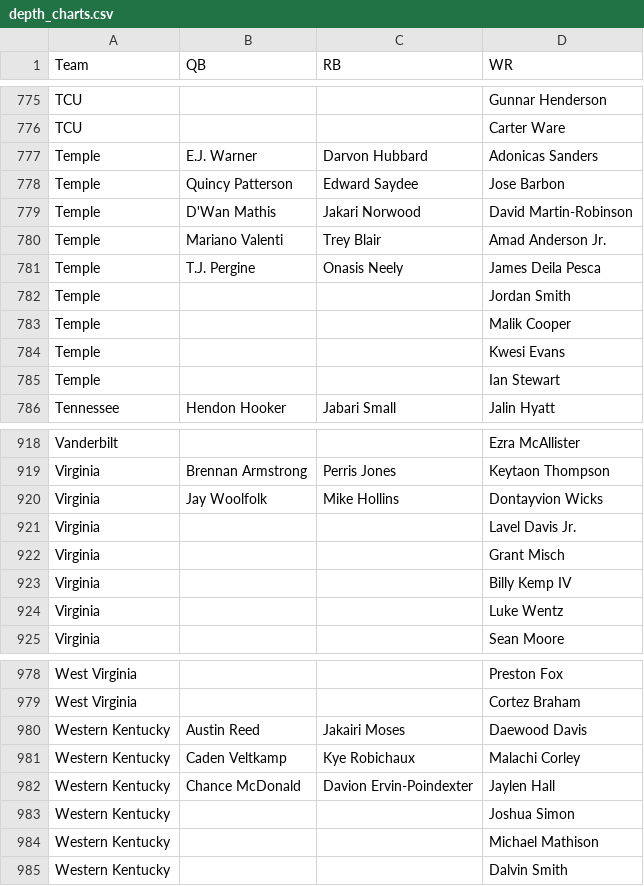
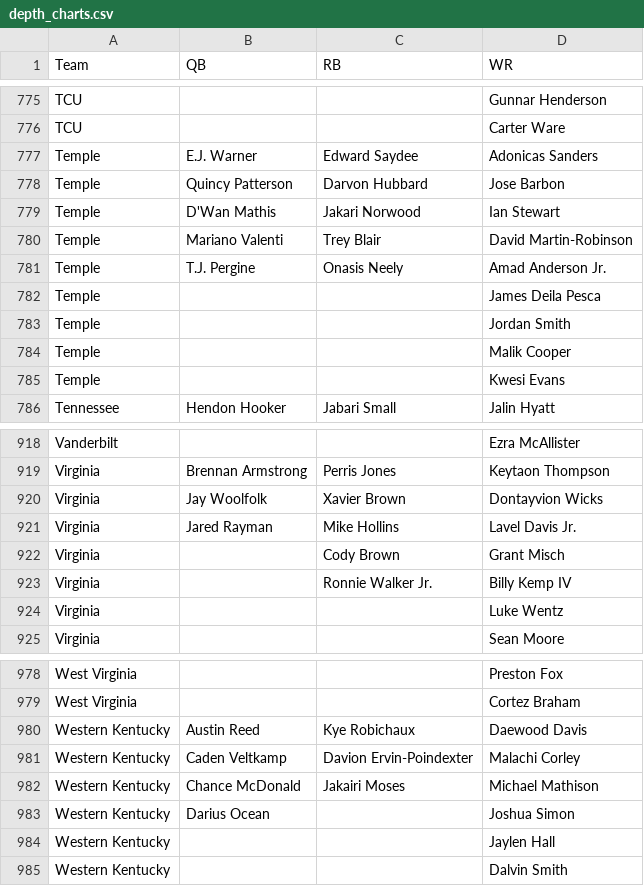
Before and after one commit to NastyAnalytics/DFS, a CSV file: CFB/depth_charts.csv, drawn as a sheet; only a part is shown, gaps mark what is left out; the diff covers the shown part only.

```diff
--- a/CFB/depth_charts.csv
+++ b/CFB/depth_charts.csv
@@ -776,7 +776,8 @@ TCU,,,Gunnar Henderson
 TCU,,,Carter Ware
-Temple,E.J. Warner,Darvon Hubbard,Adonicas Sanders
-Temple,Quincy Patterson,Edward Saydee,Jose Barbon
-Temple,D'Wan Mathis,Jakari Norwood,David Martin-Robinson
-Temple,Mariano Valenti,Trey Blair,Amad Anderson Jr.
-Temple,T.J. Pergine,Onasis Neely,James Deila Pesca
+Temple,E.J. Warner,Edward Saydee,Adonicas Sanders
+Temple,Quincy Patterson,Darvon Hubbard,Jose Barbon
+Temple,D'Wan Mathis,Jakari Norwood,Ian Stewart
+Temple,Mariano Valenti,Trey Blair,David Martin-Robinson
+Temple,T.J. Pergine,Onasis Neely,Amad Anderson Jr.
+Temple,,,James Deila Pesca
 Temple,,,Jordan Smith
@@ -784,3 +785,2 @@ Temple,,,Malik Cooper
 Temple,,,Kwesi Evans
-Temple,,,Ian Stewart
 Tennessee,Hendon Hooker,Jabari Small,Jalin Hyatt
@@ -919,6 +919,6 @@ Vanderbilt,,,Ezra McAllister
 Virginia,Brennan Armstrong,Perris Jones,Keytaon Thompson
-Virginia,Jay Woolfolk,Mike Hollins,Dontayvion Wicks
-Virginia,,,Lavel Davis Jr.
-Virginia,,,Grant Misch
-Virginia,,,Billy Kemp IV
+Virginia,Jay Woolfolk,Xavier Brown,Dontayvion Wicks
+Virginia,Jared Rayman,Mike Hollins,Lavel Davis Jr.
+Virginia,,Cody Brown,Grant Misch
+Virginia,,Ronnie Walker Jr.,Billy Kemp IV
 Virginia,,,Luke Wentz
@@ -979,7 +979,7 @@ West Virginia,,,Preston Fox
 West Virginia,,,Cortez Braham
-Western Kentucky,Austin Reed,Jakairi Moses,Daewood Davis
-Western Kentucky,Caden Veltkamp,Kye Robichaux,Malachi Corley
-Western Kentucky,Chance McDonald,Davion Ervin-Poindexter,Jaylen Hall
-Western Kentucky,,,Joshua Simon
-Western Kentucky,,,Michael Mathison
+Western Kentucky,Austin Reed,Kye Robichaux,Daewood Davis
+Western Kentucky,Caden Veltkamp,Davion Ervin-Poindexter,Malachi Corley
+Western Kentucky,Chance McDonald,Jakairi Moses,Michael Mathison
+Western Kentucky,Darius Ocean,,Joshua Simon
+Western Kentucky,,,Jaylen Hall
 Western Kentucky,,,Dalvin Smith
```
Also changed, not shown: 11 added rows, 2 removed rows and 16 edited cells elsewhere in this file, CFB/coach and pace names.csv, CFB/imp_totals.csv, 12 other files.
